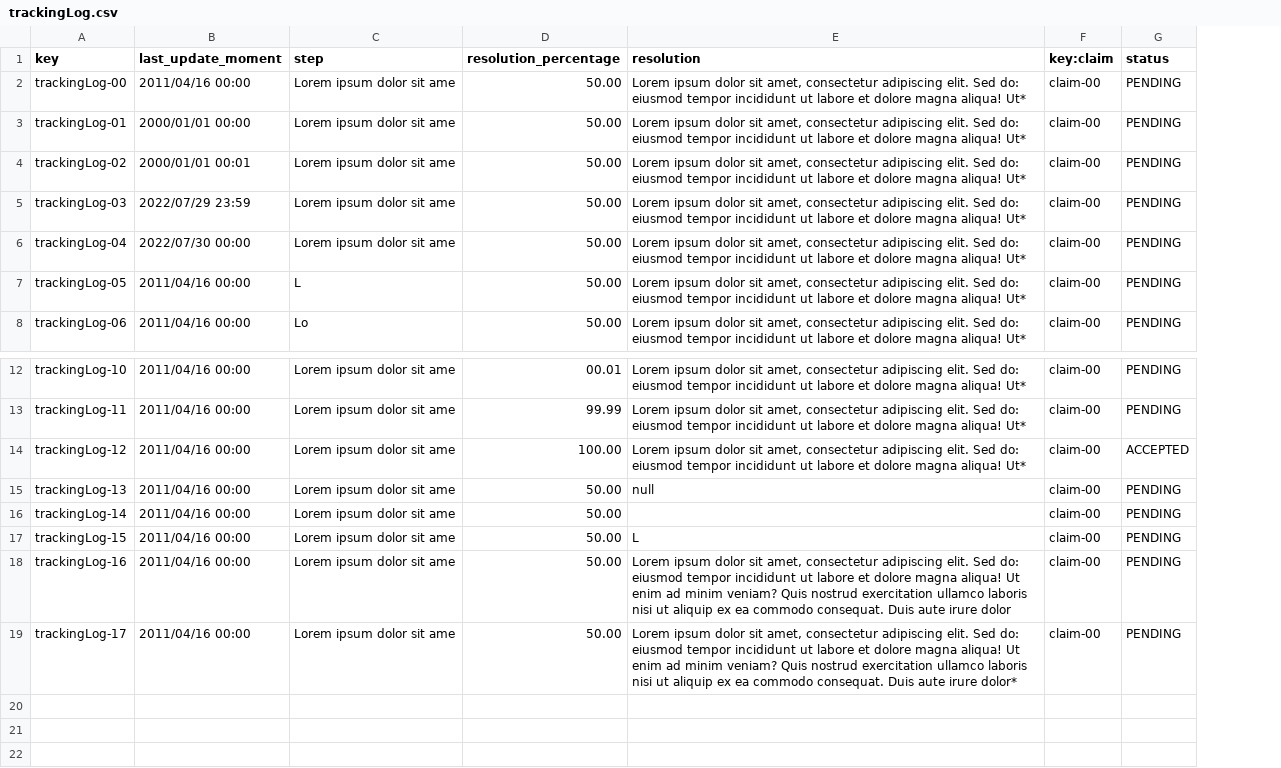
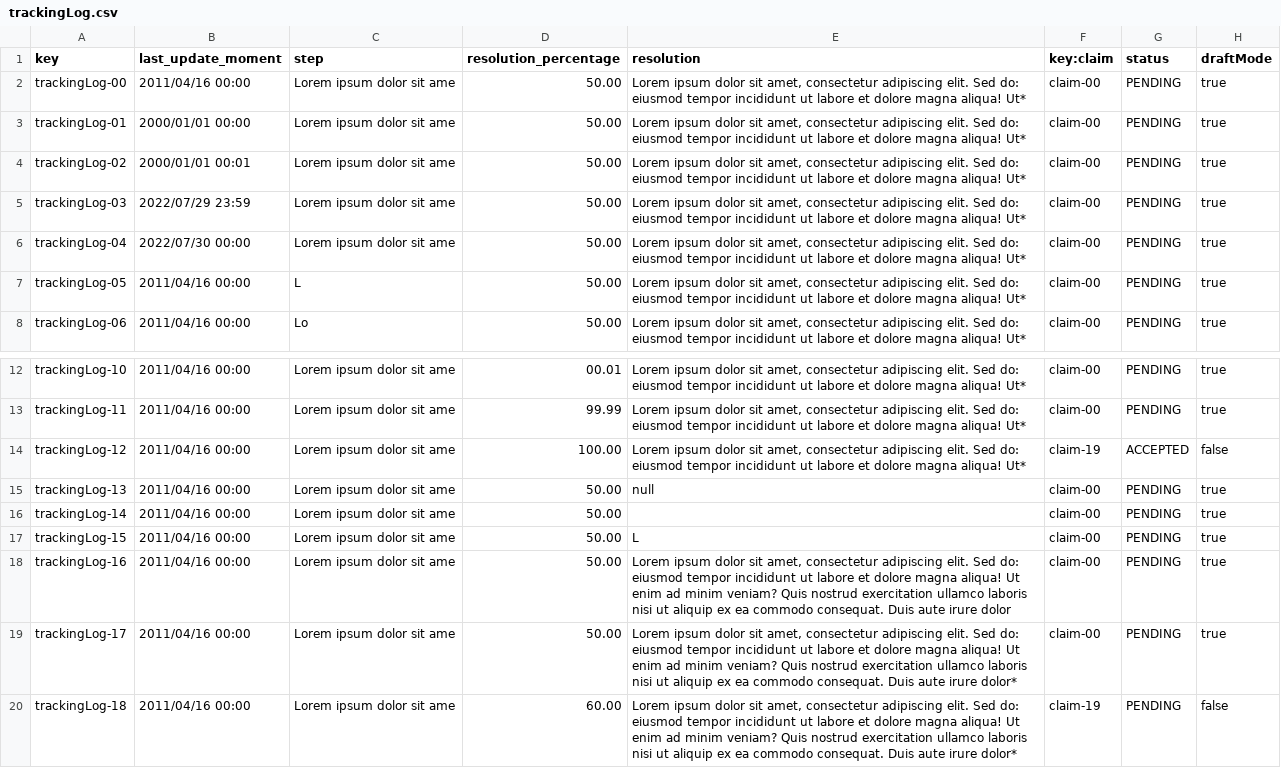
Before and after one commit to Cristinafernandezchica/Acme-ANS, a CSV file: src/main/resources/WEB-INF/data/sample/trackingLog.csv, drawn as a sheet; only a part is shown, gaps mark what is left out; the diff names each change by its address in the sheet, - before the commit and + after, or states it on an @@ line.

Commit message:
feat: List completed claims of each assistance agent

```diff
--- a/src/main/resources/WEB-INF/data/sample/trackingLog.csv
+++ b/src/main/resources/WEB-INF/data/sample/trackingLog.csv
+column H (draftMode), rows 2-8: all true; rows 12-19: true | true | false | true | true | true | true | true
-F14 (key:claim): claim-00
+F14 (key:claim): claim-19
+row 20: trackingLog-18 | 2011/04/16 00:00 | Lorem ipsum dolor sit ame | 60.00 | Lorem ipsum dolor sit amet, consectetur adipiscing elit. Sed do: eiusmod tempor incididunt ut labore et dolore magna aliqua! Ut enim ad minim veniam? Quis nostrud exercitation ullamco laboris nisi ut aliquip ex ea commodo consequat. Duis aute irure dolor* | claim-19 | PENDING | false
```
Also changed, not shown: src/main/resources/WEB-INF/data/sample/claim.csv, 11 other files.
